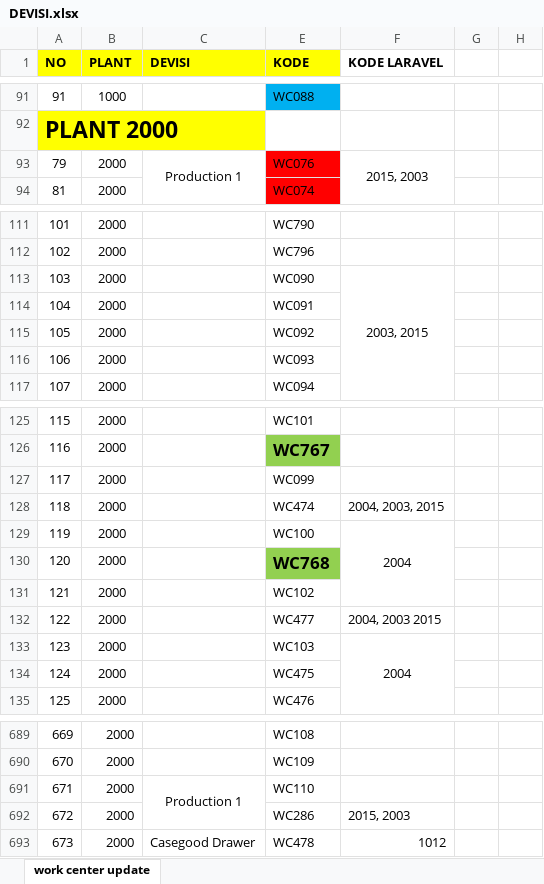
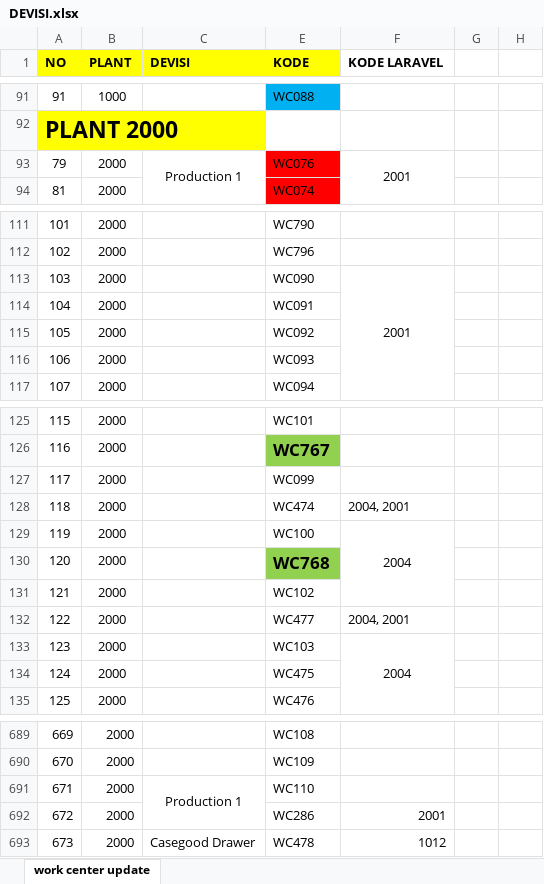
Before and after one commit to DewandraR/Monitoring-KPI, an Excel workbook: DEVISI.xlsx, sheet work center update, drawn as a sheet; only a part is shown, gaps mark what is left out; values as stored, in another font and other column widths than the file's, no borders; the diff names each change by its address in the sheet, - before the commit and + after, or states it on an @@ line.

Commit message:
NAMBAH DEVISI

```diff
--- a/DEVISI.xlsx (sheet work center update)
+++ b/DEVISI.xlsx (sheet work center update)
-F93 (KODE LARAVEL): 2015, 2003
+F93 (KODE LARAVEL): 2001
-F113 (KODE LARAVEL): 2003, 2015
+F113 (KODE LARAVEL): 2001
-F128 (KODE LARAVEL): 2004, 2003, 2015
+F128 (KODE LARAVEL): 2004, 2001
-F132 (KODE LARAVEL): 2004, 2003 2015
+F132 (KODE LARAVEL): 2004, 2001
-F692 (KODE LARAVEL): 2015, 2003
+F692 (KODE LARAVEL): 2001
```
Also changed, not shown: 1 other file.
